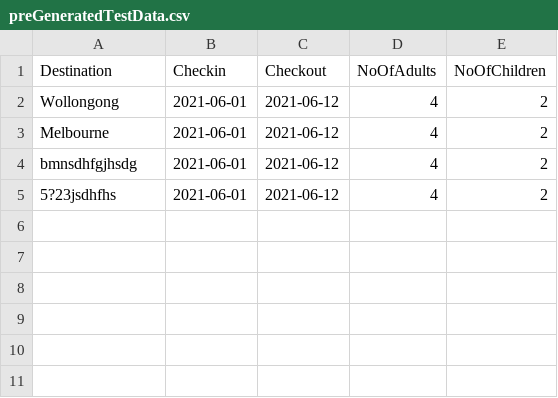
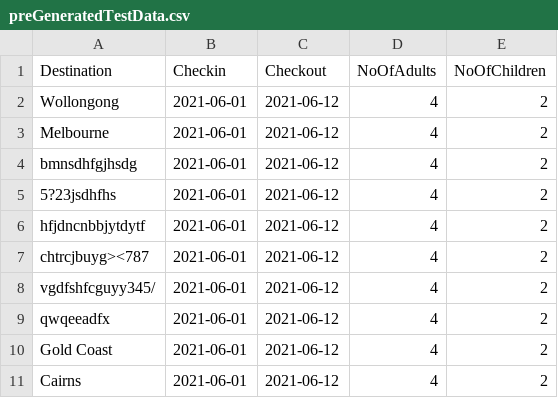
Before and after one commit to fragile-software-design/testing-tool, a CSV file: oracle/src/preGeneratedTestData.csv, drawn as a sheet; the diff names each change by its address in the sheet, - before the commit and + after, or states it on an @@ line.

Commit message:
Add pre-generated test case (csv file).

```diff
--- a/oracle/src/preGeneratedTestData.csv
+++ b/oracle/src/preGeneratedTestData.csv
+row 6: hfjdncnbbjytdytf | 2021-06-01 | 2021-06-12 | 4 | 2
+row 7: chtrcjbuyg><787 | 2021-06-01 | 2021-06-12 | 4 | 2
+row 8: vgdfshfcguyy345/ | 2021-06-01 | 2021-06-12 | 4 | 2
+row 9: qwqeeadfx | 2021-06-01 | 2021-06-12 | 4 | 2
+row 10: Gold Coast | 2021-06-01 | 2021-06-12 | 4 | 2
+row 11: Cairns | 2021-06-01 | 2021-06-12 | 4 | 2
```
